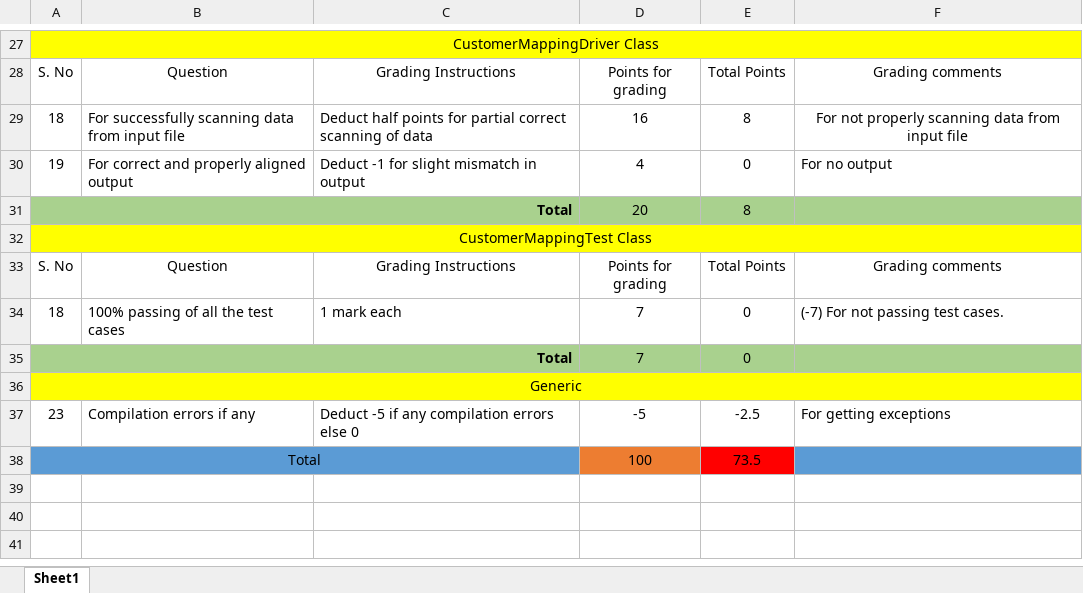
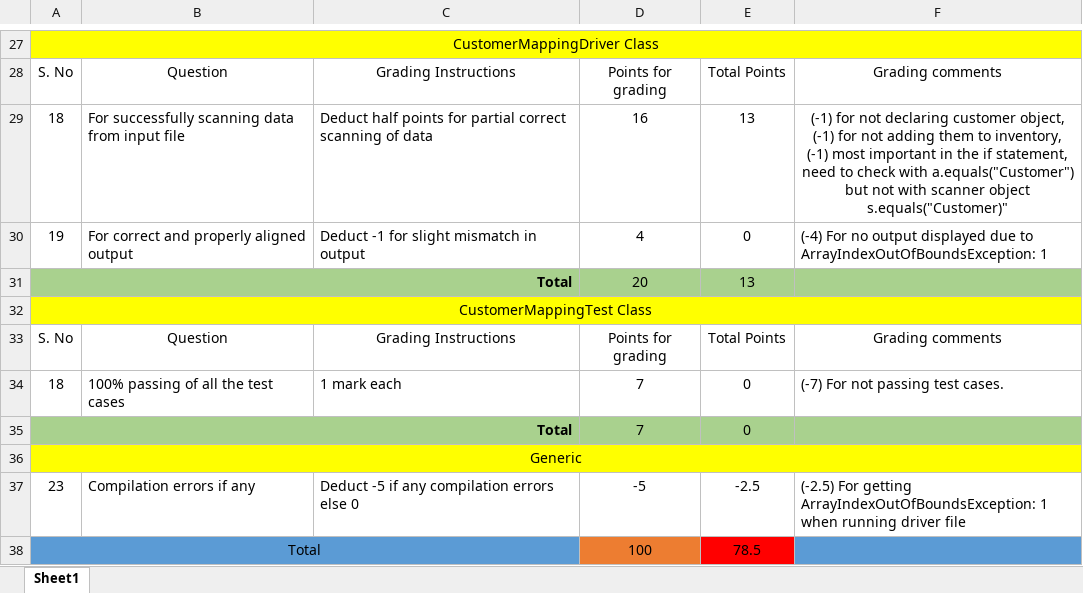
Before and after one commit to vennela-cheekoti/LabExam3Rubrics, an Excel workbook: Kanagala_LabExam03Grading.xlsx, sheet Sheet1, drawn as a sheet; only a part is shown, gaps mark what is left out; values as stored, in another font and other column widths than the file's, no borders; table styles not drawn; the diff names each change by its address in the sheet, - before the commit and + after, or states it on an @@ line.

```diff
--- a/Kanagala_LabExam03Grading.xlsx (sheet Sheet1)
+++ b/Kanagala_LabExam03Grading.xlsx (sheet Sheet1)
-E29: 8
+E29: 13
-F29: For not properly scanning data from input file
+F29: (-1) for not declaring customer object, (-1) for not adding them to inventory, (-1) most important in the if statement, need to check with a.equals("Customer") but not with scanner object s.equals("Customer)"
-F30: For no output
+F30: (-4) For no output displayed due to ArrayIndexOutOfBoundsException: 1
-E31: 8
+E31: 13
-F37: For getting exceptions
+F37: (-2.5) For getting ArrayIndexOutOfBoundsException: 1 when running driver file
-E38: 73.5
+E38: 78.5
```
Also changed, not shown: Kandakatla_LabExam03Grading.xlsx, Kosaraju_LabExam03Grading.xlsx, 10 other files.
